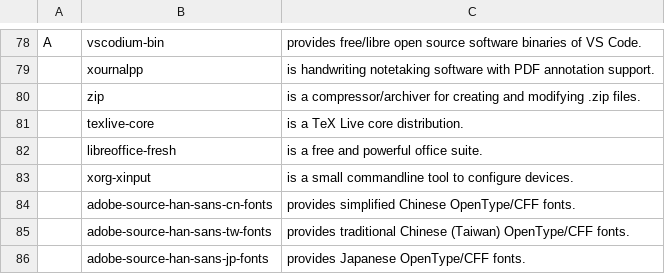
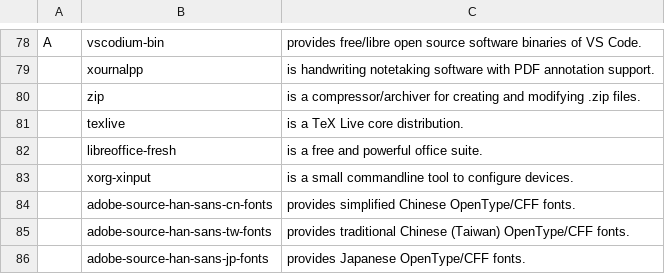
Before and after one commit to borsched/LARBS, a CSV file: static/laptop-progs.csv, drawn as a sheet; only a part is shown, gaps mark what is left out.

Commit message:
Use TexLive full distribution

```diff
--- a/static/laptop-progs.csv
+++ b/static/laptop-progs.csv
@@ -80,3 +80,3 @@ A,vscodium-bin,"provides free/libre open source software binaries of VS Code."
 ,zip,"is a compressor/archiver for creating and modifying .zip files."
-,texlive-core,"is a TeX Live core distribution."
+,texlive,"is a TeX Live core distribution."
 ,libreoffice-fresh,"is a free and powerful office suite."
```
